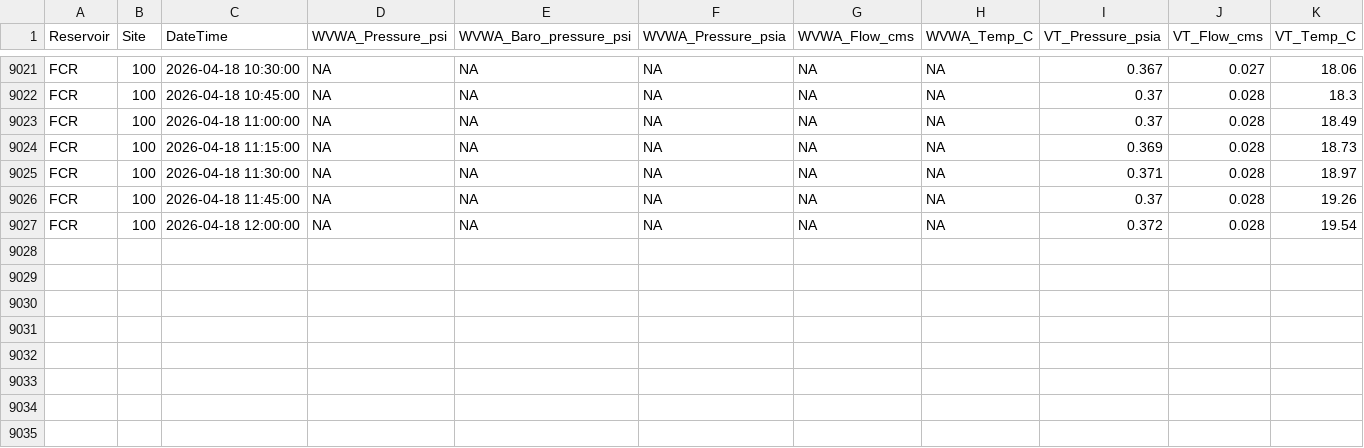
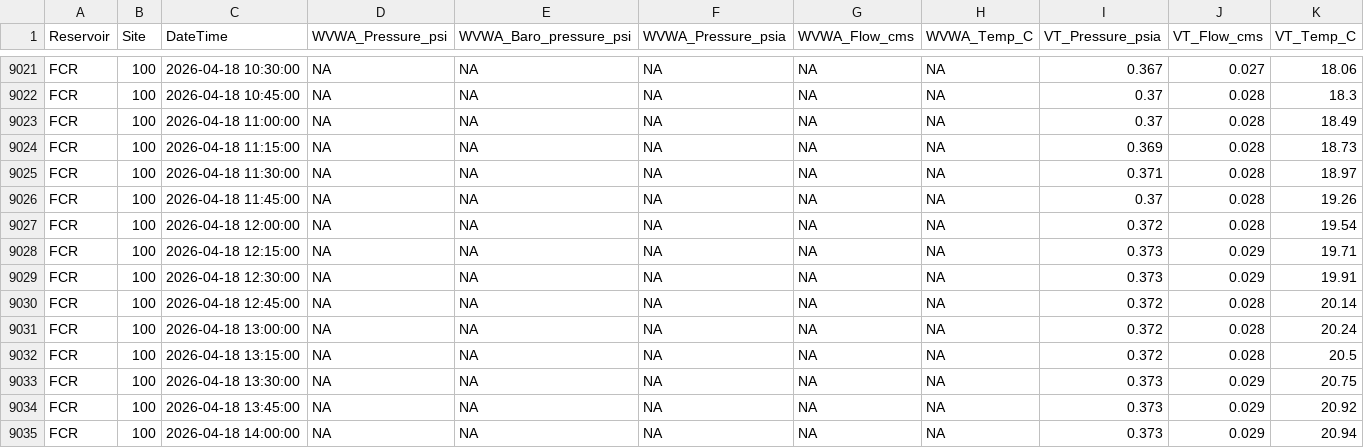
Before and after one commit to FLARE-forecast/FCRE-data, a CSV file: FCRWeir_L1.csv, drawn as a sheet; only a part is shown, gaps mark what is left out; rows hold the shown columns only; the diff names each change by its address in the sheet, - before the commit and + after, or states it on an @@ line.

Commit message:
Updating QAQC files

```diff
--- a/FCRWeir_L1.csv
+++ b/FCRWeir_L1.csv
+row 9028: FCR | 100 | 2026-04-18 12:15:00 | NA | NA | NA | NA | NA | 0.373 | 0.029 | 19.71
+row 9029: FCR | 100 | 2026-04-18 12:30:00 | NA | NA | NA | NA | NA | 0.373 | 0.029 | 19.91
+row 9030: FCR | 100 | 2026-04-18 12:45:00 | NA | NA | NA | NA | NA | 0.372 | 0.028 | 20.14
+row 9031: FCR | 100 | 2026-04-18 13:00:00 | NA | NA | NA | NA | NA | 0.372 | 0.028 | 20.24
+row 9032: FCR | 100 | 2026-04-18 13:15:00 | NA | NA | NA | NA | NA | 0.372 | 0.028 | 20.5
+row 9033: FCR | 100 | 2026-04-18 13:30:00 | NA | NA | NA | NA | NA | 0.373 | 0.029 | 20.75
+row 9034: FCR | 100 | 2026-04-18 13:45:00 | NA | NA | NA | NA | NA | 0.373 | 0.029 | 20.92
+row 9035: FCR | 100 | 2026-04-18 14:00:00 | NA | NA | NA | NA | NA | 0.373 | 0.029 | 20.94
```
